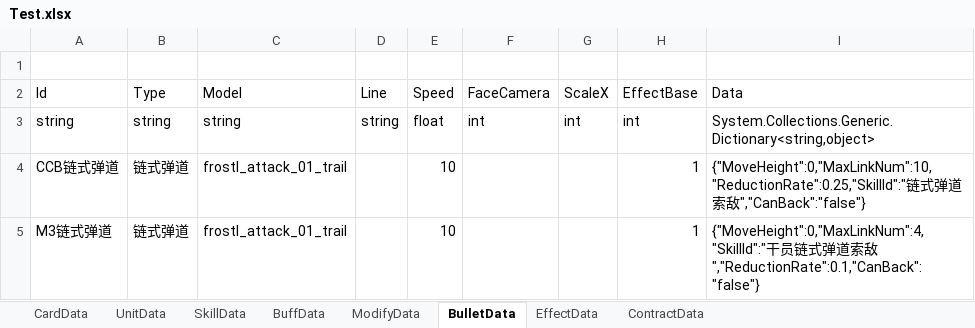
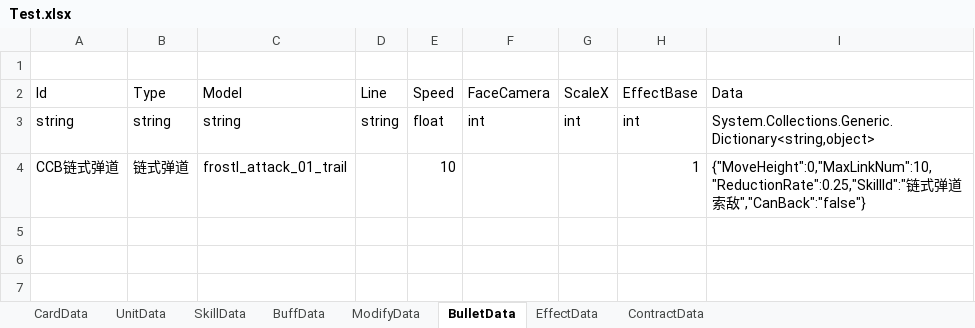
Before and after one commit to XR-857342619/ArkN, an Excel workbook: Excel/Main/Test.xlsx, sheet BulletData, drawn as a sheet; values as stored, in another font and other column widths than the file's, no borders; the diff names each change by its address in the sheet, - before the commit and + after, or states it on an @@ line.

```diff
--- a/Excel/Main/Test.xlsx (sheet BulletData)
+++ b/Excel/Main/Test.xlsx (sheet BulletData)
-row 5: M3链式弹道 | 链式弹道 | frostl_attack_01_trail |  | 10 |  |  | 1 | {"MoveHeight":0,"MaxLinkNum":4,"SkillId":"干员链式弹道索敌","ReductionRate":0.1,"CanBack":"false"}
```
Also changed, not shown: sheet SkillData, sheet UnitData, sheet BuffData, sheet CardData, 5 other files.
